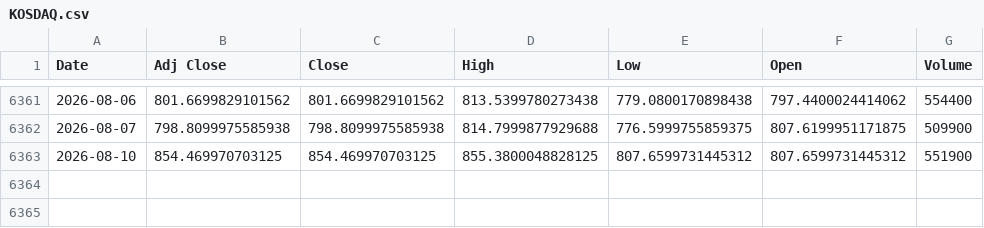
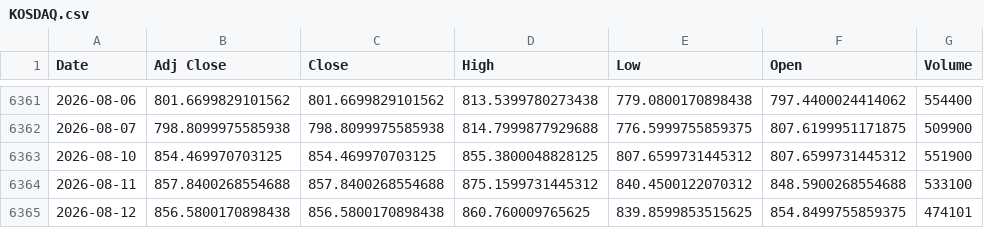
Before and after one commit to khemosu99-bit/overnight-kr, a CSV file: data/raw/KOSDAQ.csv, drawn as a sheet; only a part is shown, gaps mark what is left out.

```diff
--- a/data/raw/KOSDAQ.csv
+++ b/data/raw/KOSDAQ.csv
@@ -6363 +6363,3 @@ Date,Adj Close,Close,High,Low,Open,Volume
 2026-08-10,854.469970703125,854.469970703125,855.3800048828125,807.6599731445312,807.6599731445312,551900
+2026-08-11,857.8400268554688,857.8400268554688,875.1599731445312,840.4500122070312,848.5900268554688,533100
+2026-08-12,856.5800170898438,856.5800170898438,860.760009765625,839.8599853515625,854.8499755859375,474101
```
Also changed, not shown: data/raw/DOW.csv, data/raw/EWY.csv, 34 other files.
